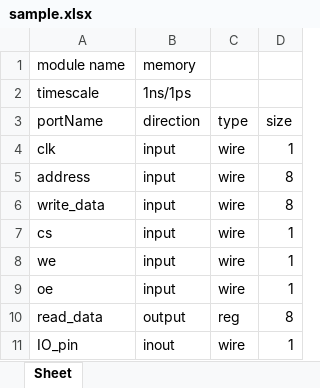
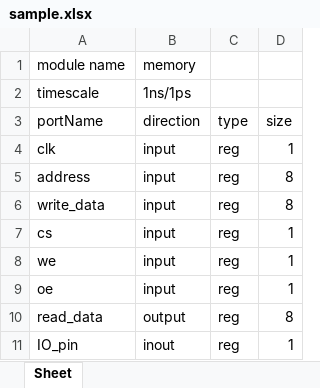
Before and after one commit to shawon-ulka/taskAssignment, an Excel workbook: sample.xlsx, sheet Sheet, drawn as a sheet; values as stored, in another font and other column widths than the file's, no borders; the diff names each change by its address in the sheet, - before the commit and + after, or states it on an @@ line.

Commit message:
added excel2json

```diff
--- a/sample.xlsx (sheet Sheet)
+++ b/sample.xlsx (sheet Sheet)
-C4:C9 (type): wire
+C4:C9 (type): reg
-C11 (type): wire
+C11 (type): reg
```
Also changed, not shown: 2 other files.
